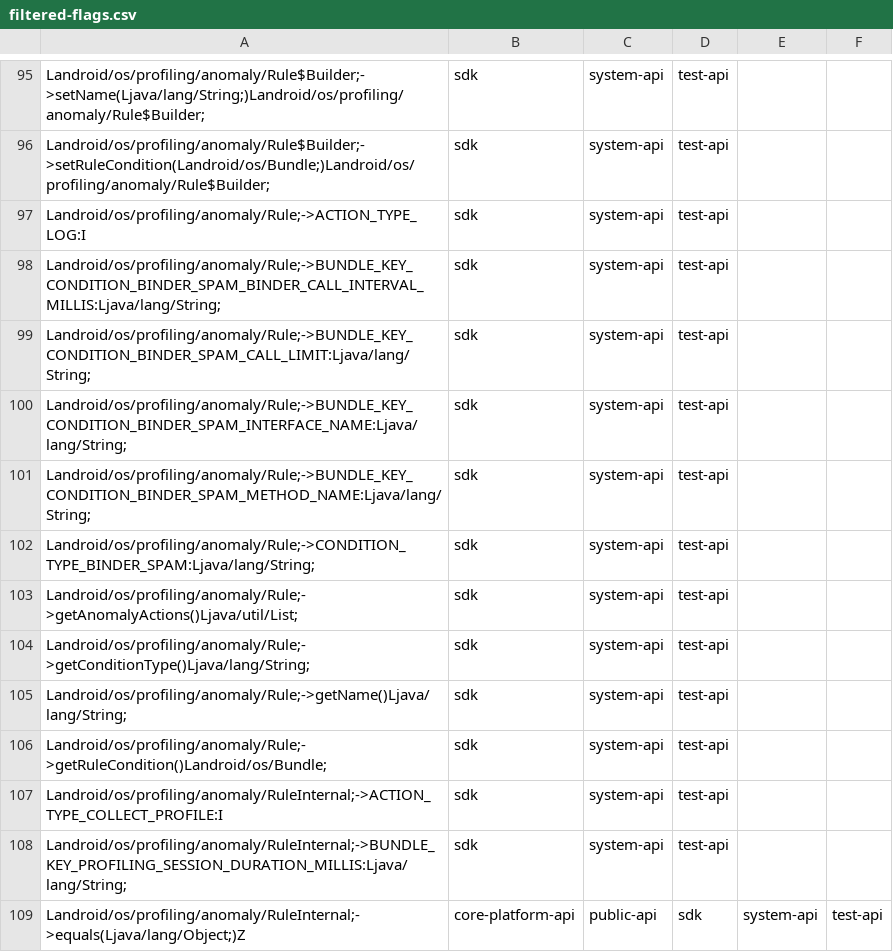
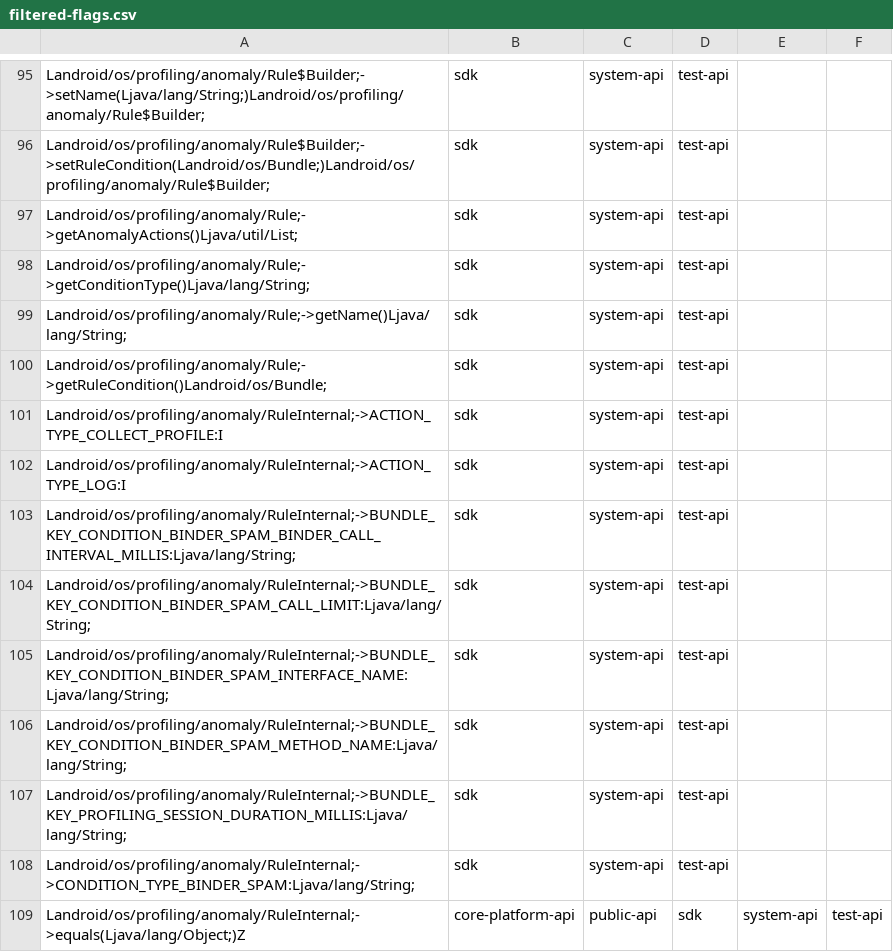
Before and after one commit to CodeLinaro-mirror/la_platform_prebuilts_module_sdk_Profiling, a CSV file: current/hiddenapi/filtered-flags.csv, drawn as a sheet; only a part is shown, gaps mark what is left out.

Commit message:
Update Profiling SDK to train 15759293
Compatible module: ProfilingPrebuilt
Package: com.google.android.go.profiling
Version: 372038020
Package: com.google.android.profiling
Version: 372038020

Bug: 531730191
Change-Id: I01ad7318ea48b039382da14fb8c7bab5539a9462

```diff
--- a/current/hiddenapi/filtered-flags.csv
+++ b/current/hiddenapi/filtered-flags.csv
@@ -96,8 +96,2 @@ Landroid/os/profiling/anomaly/Rule$Builder;->setName(Ljava/lang/String;)Landroid
 Landroid/os/profiling/anomaly/Rule$Builder;->setRuleCondition(Landroid/os/Bundle;)Landroid/os/profiling/anomaly/Rule$Builder;,sdk,system-api,test-api
-Landroid/os/profiling/anomaly/Rule;->ACTION_TYPE_LOG:I,sdk,system-api,test-api
-Landroid/os/profiling/anomaly/Rule;->BUNDLE_KEY_CONDITION_BINDER_SPAM_BINDER_CALL_INTERVAL_MILLIS:Ljava/lang/String;,sdk,system-api,test-api
-Landroid/os/profiling/anomaly/Rule;->BUNDLE_KEY_CONDITION_BINDER_SPAM_CALL_LIMIT:Ljava/lang/String;,sdk,system-api,test-api
-Landroid/os/profiling/anomaly/Rule;->BUNDLE_KEY_CONDITION_BINDER_SPAM_INTERFACE_NAME:Ljava/lang/String;,sdk,system-api,test-api
-Landroid/os/profiling/anomaly/Rule;->BUNDLE_KEY_CONDITION_BINDER_SPAM_METHOD_NAME:Ljava/lang/String;,sdk,system-api,test-api
-Landroid/os/profiling/anomaly/Rule;->CONDITION_TYPE_BINDER_SPAM:Ljava/lang/String;,sdk,system-api,test-api
 Landroid/os/profiling/anomaly/Rule;->getAnomalyActions()Ljava/util/List;,sdk,system-api,test-api
@@ -107,3 +101,9 @@ Landroid/os/profiling/anomaly/Rule;->getRuleCondition()Landroid/os/Bundle;,sdk,s
 Landroid/os/profiling/anomaly/RuleInternal;->ACTION_TYPE_COLLECT_PROFILE:I,sdk,system-api,test-api
+Landroid/os/profiling/anomaly/RuleInternal;->ACTION_TYPE_LOG:I,sdk,system-api,test-api
+Landroid/os/profiling/anomaly/RuleInternal;->BUNDLE_KEY_CONDITION_BINDER_SPAM_BINDER_CALL_INTERVAL_MILLIS:Ljava/lang/String;,sdk,system-api,test-api
+Landroid/os/profiling/anomaly/RuleInternal;->BUNDLE_KEY_CONDITION_BINDER_SPAM_CALL_LIMIT:Ljava/lang/String;,sdk,system-api,test-api
+Landroid/os/profiling/anomaly/RuleInternal;->BUNDLE_KEY_CONDITION_BINDER_SPAM_INTERFACE_NAME:Ljava/lang/String;,sdk,system-api,test-api
+Landroid/os/profiling/anomaly/RuleInternal;->BUNDLE_KEY_CONDITION_BINDER_SPAM_METHOD_NAME:Ljava/lang/String;,sdk,system-api,test-api
 Landroid/os/profiling/anomaly/RuleInternal;->BUNDLE_KEY_PROFILING_SESSION_DURATION_MILLIS:Ljava/lang/String;,sdk,system-api,test-api
+Landroid/os/profiling/anomaly/RuleInternal;->CONDITION_TYPE_BINDER_SPAM:Ljava/lang/String;,sdk,system-api,test-api
 Landroid/os/profiling/anomaly/RuleInternal;->equals(Ljava/lang/Object;)Z,core-platform-api,public-api,sdk,system-api,test-api
```
Also changed, not shown: current/hiddenapi/filtered-stub-flags.csv, current/hiddenapi/signature-patterns.csv, 16 other files.
